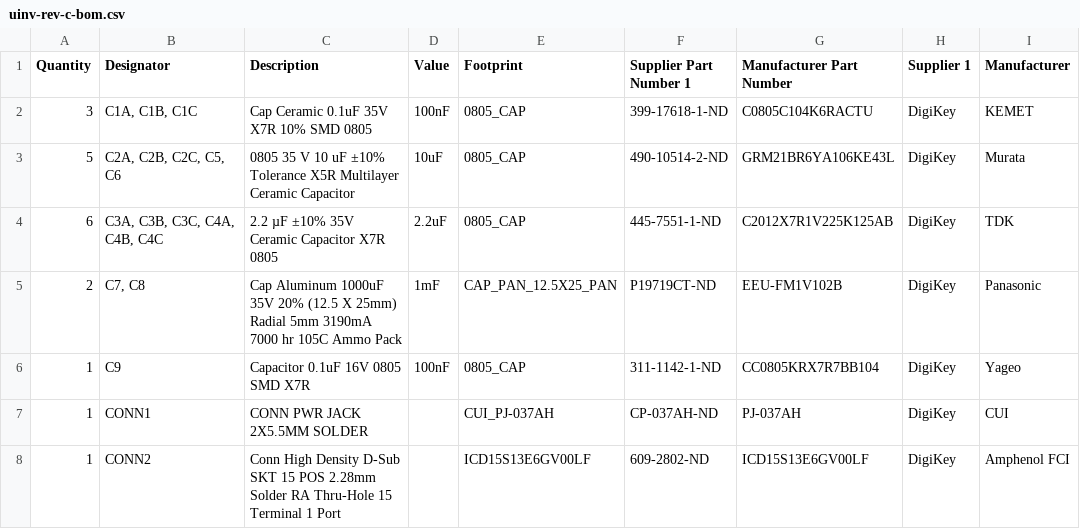
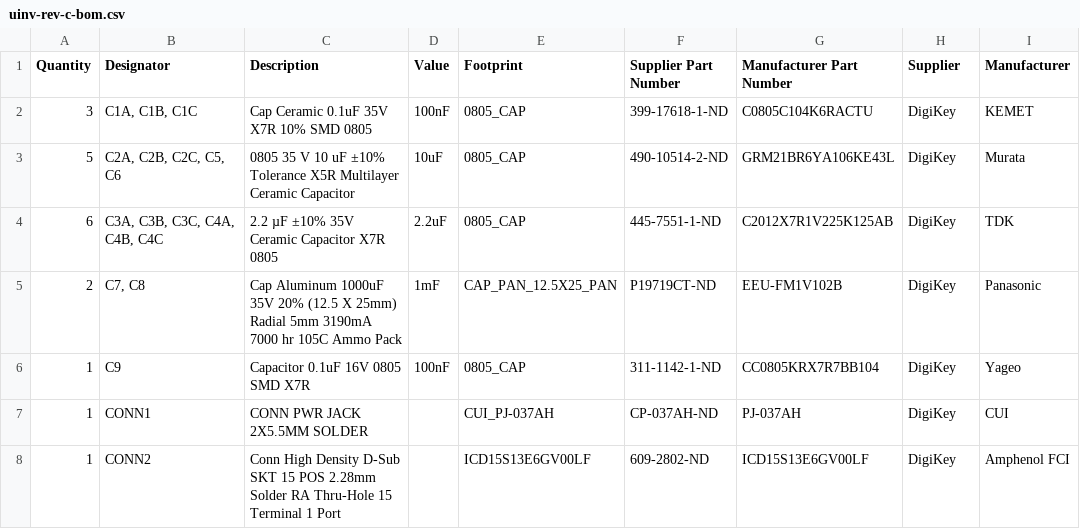
Before and after one commit to Severson-Group/AMDC-Hardware, a CSV file: Accessories/ExpansionBoard_uInverter/REV20220921C/uinv-rev-c-bom.csv, drawn as a sheet; only a part is shown.

Commit message:
remove the 1

```diff
--- a/Accessories/ExpansionBoard_uInverter/REV20220921C/uinv-rev-c-bom.csv
+++ b/Accessories/ExpansionBoard_uInverter/REV20220921C/uinv-rev-c-bom.csv
@@ -1,2 +1,2 @@
-Quantity,Designator,Description,Value,Footprint,Supplier Part Number 1,Manufacturer Part Number,Supplier 1,Manufacturer
+Quantity,Designator,Description,Value,Footprint,Supplier Part Number,Manufacturer Part Number,Supplier,Manufacturer
 "3","C1A, C1B, C1C","Cap Ceramic 0.1uF 35V X7R 10% SMD 0805","100nF","0805_CAP","399-17618-1-ND","C0805C104K6RACTU","DigiKey","KEMET"
```
